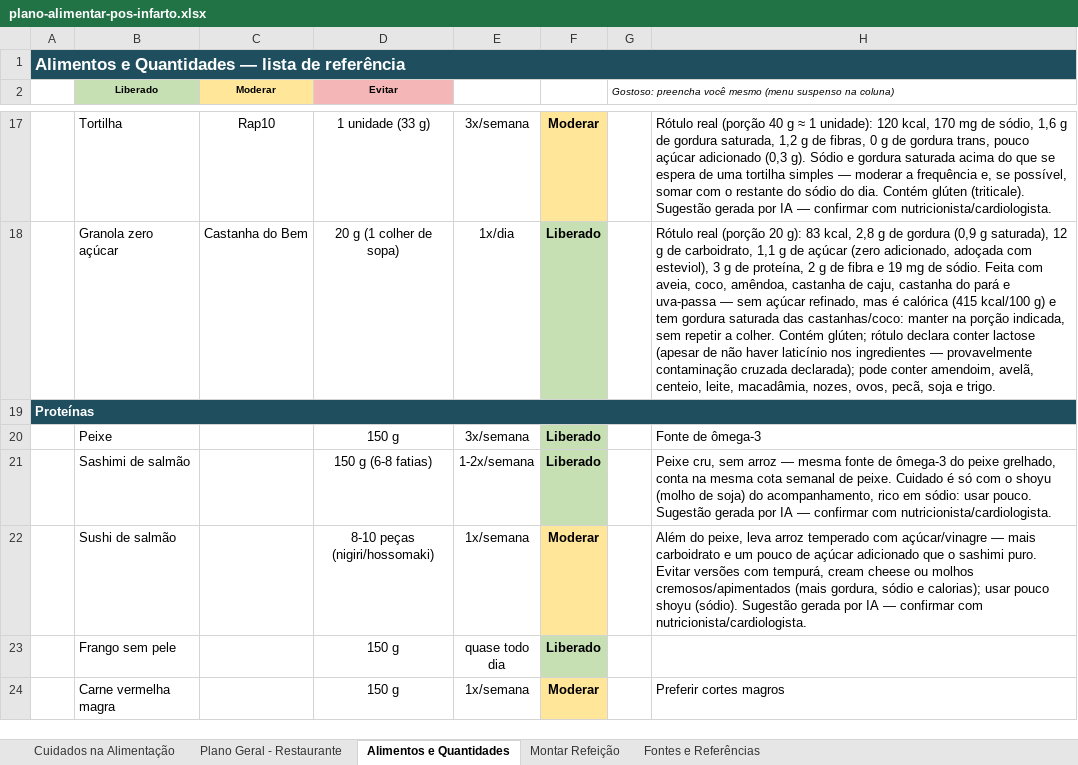
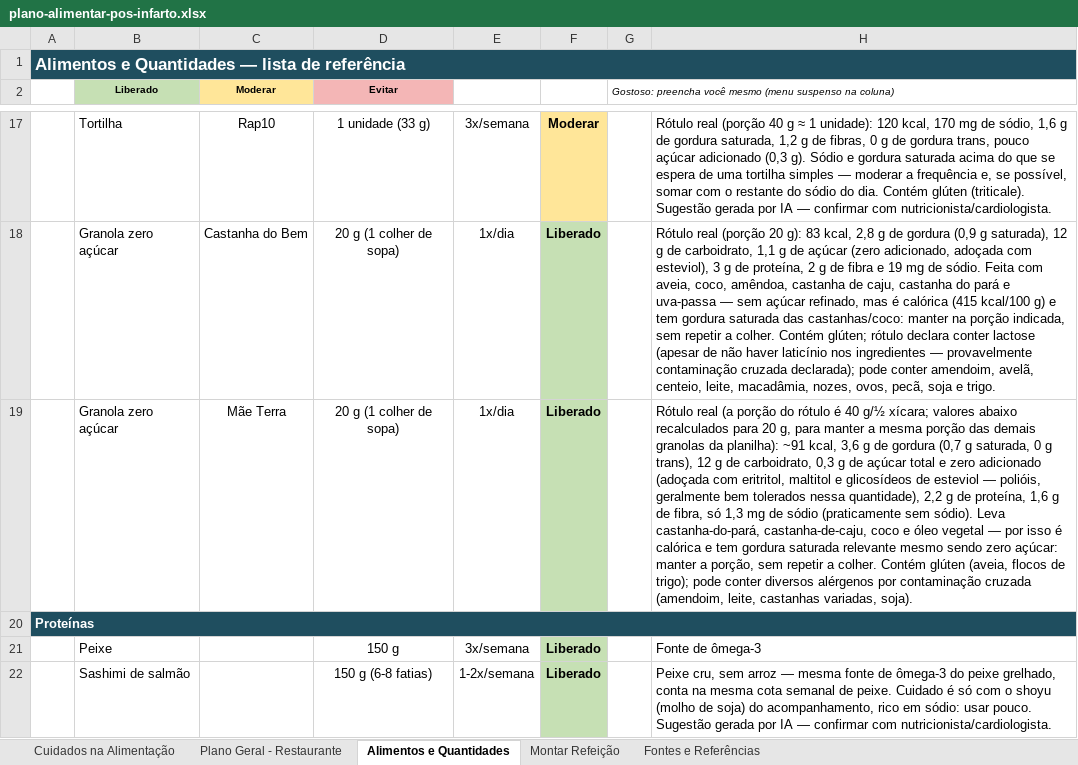
Before and after one commit to ozeki-adnipo/SaudeGustavoAlimentacao, an Excel workbook: planilha/plano-alimentar-pos-infarto.xlsx, sheet Alimentos e Quantidades, drawn as a sheet; only a part is shown, gaps mark what is left out; the shorter side is filled out with more unchanged rows; values as stored, in another font and other column widths than the file's, no borders; the diff names each change by its address in the sheet, - before the commit and + after, or states it on an @@ line.

```diff
--- a/planilha/plano-alimentar-pos-infarto.xlsx (sheet Alimentos e Quantidades)
+++ b/planilha/plano-alimentar-pos-infarto.xlsx (sheet Alimentos e Quantidades)
+row 19:  | Granola zero açúcar | Mãe Terra | 20 g (1 colher de sopa) | 1x/dia | Liberado |  | Rótulo real (a porção do rótulo é 40 g/½ xícara; valores abaixo recalculados para 20 g, para manter a mesma porção das demais granolas da planilha): ~91 kcal, 3,6 g de gordura (0,7 g saturada, 0 g trans), 12 g de carboidrato, 0,3 g de açúcar total e zero adicionado (adoçada com eritritol, maltitol e glicosídeos de esteviol — polióis, geralmente bem tolerados nessa quantidade), 2,2 g de proteína, 1,6 g de fibra, só 1,3 mg de sódio (praticamente sem sódio). Leva castanha-do-pará, castanha-de-caju, coco e óleo vegetal — por isso é calórica e tem gordura saturada relevante mesmo sendo zero açúcar: manter a porção, sem repetir a colher. Contém glúten (aveia, flocos de trigo); pode conter diversos alérgenos por contaminação cruzada (amendoim, leite, castanhas variadas, soja).
```
Also changed, not shown: 1 other file.
